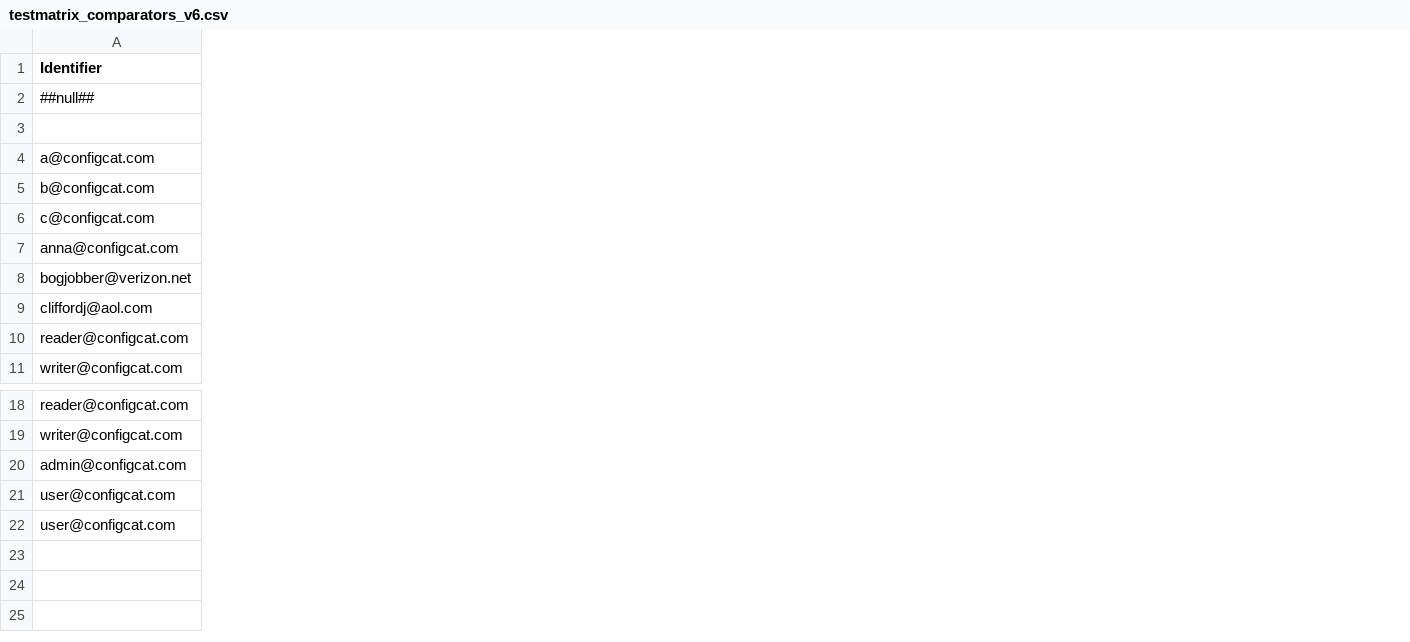
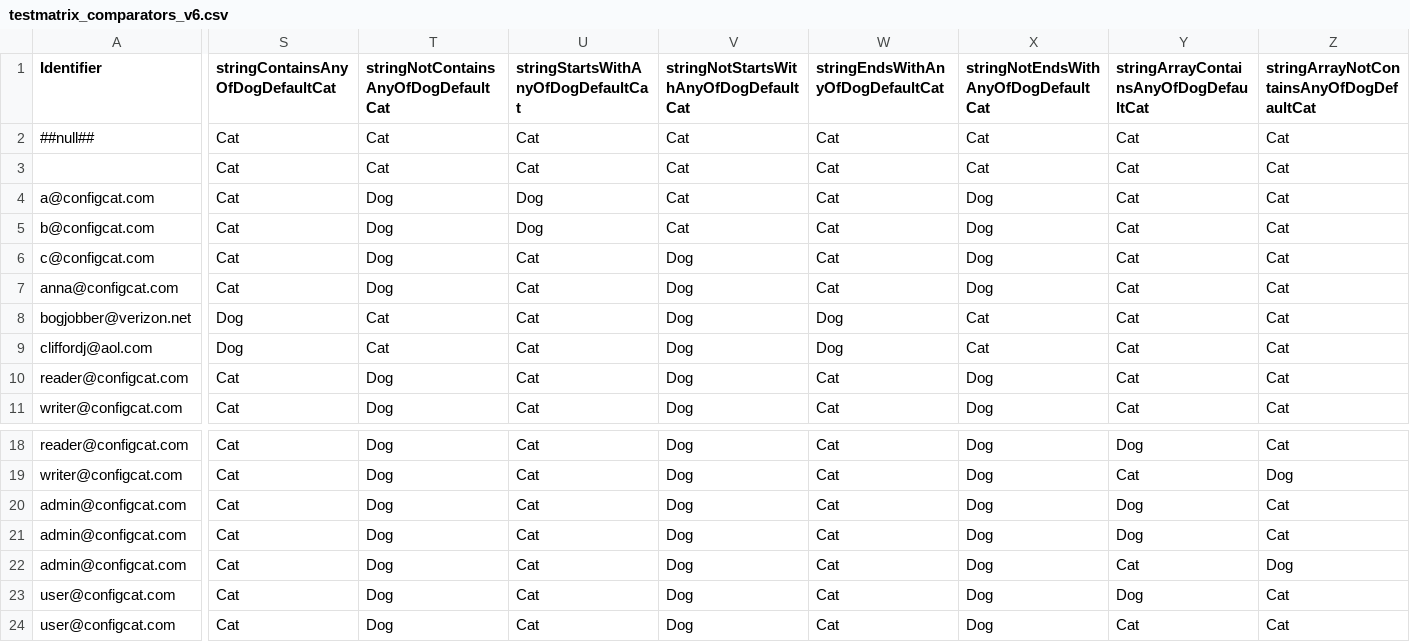
Before and after one commit to configcat/python-sdk, a CSV file: configcatclienttests/data/testmatrix_comparators_v6.csv, drawn as a sheet; only a part is shown, gaps mark what is left out; rows hold the shown columns only; the diff names each change by its address in the sheet, - before the commit and + after, or states it on an @@ line.

```diff
--- a/configcatclienttests/data/testmatrix_comparators_v6.csv
+++ b/configcatclienttests/data/testmatrix_comparators_v6.csv
+column S (stringContainsAnyOfDogDefaultCat), rows 2-11: Cat | Cat | Cat | Cat | Cat | Cat | Dog | Dog | Cat | Cat; rows 18-20: all Cat; rows 23-24: Cat | Cat
+column T, rows 1-11: stringNotContainsAnyOfDogDefaultCat | Cat | Cat | Dog | Dog | Dog | Dog | Cat | Cat | Dog | Dog; rows 18-20: all Dog; rows 23-24: Dog | Dog
+column U, rows 1-11: stringStartsWithAnyOfDogDefaultCat | Cat | Cat | Dog | Dog | Cat | Cat | Cat | Cat | Cat | Cat; rows 18-20: all Cat; rows 23-24: Cat | Cat
+column V, rows 1-11: stringNotStartsWithAnyOfDogDefaultCat | Cat | Cat | Cat | Cat | Dog | Dog | Dog | Dog | Dog | Dog; rows 18-20: all Dog; rows 23-24: Dog | Dog
+column W (stringEndsWithAnyOfDogDefaultCat), rows 2-11: Cat | Cat | Cat | Cat | Cat | Cat | Dog | Dog | Cat | Cat; rows 18-20: all Cat; rows 23-24: Cat | Cat
+column X, rows 1-11: stringNotEndsWithAnyOfDogDefaultCat | Cat | Cat | Dog | Dog | Dog | Dog | Cat | Cat | Dog | Dog; rows 18-20: all Dog; rows 23-24: Dog | Dog
+column Y, rows 1-11: stringArrayContainsAnyOfDogDefaultCat | Cat | Cat | Cat | Cat | Cat | Cat | Cat | Cat | Cat | Cat; rows 18-20: Dog | Cat | Dog; rows 23-24: Dog | Cat
+column Z, rows 1-11: stringArrayNotContainsAnyOfDogDefaultCat | Cat | Cat | Cat | Cat | Cat | Cat | Cat | Cat | Cat | Cat; rows 18-20: Cat | Dog | Cat; rows 23-24: Cat | Cat
+row 21: admin@configcat.com | Cat | Dog | Cat | Dog | Cat | Dog | Dog | Cat
+row 22: admin@configcat.com | Cat | Dog | Cat | Dog | Cat | Dog | Cat | Dog
```
Also changed, not shown: 1 other file.
